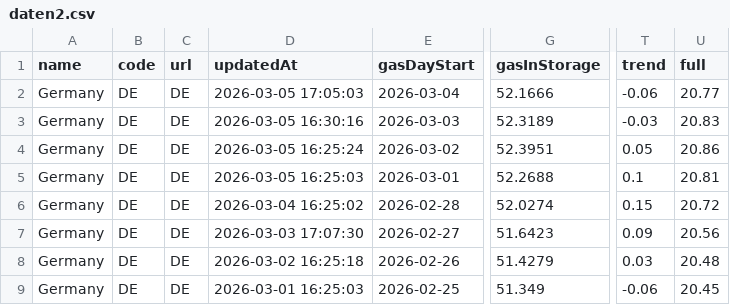
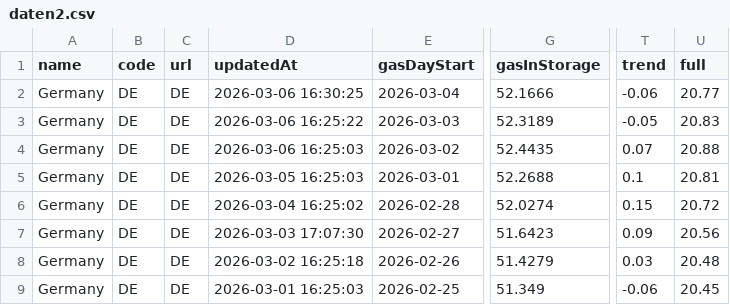
Before and after one commit to milahu/gasspeicher-deutschland, a CSV file: daten2.csv, drawn as a sheet; only a part is shown, gaps mark what is left out; the diff names each change by its address in the sheet, - before the commit and + after, or states it on an @@ line.

Commit message:
update 2026-03-03

```diff
--- a/daten2.csv
+++ b/daten2.csv
-D2 (updatedAt): 2026-03-05 17:05:03
+D2 (updatedAt): 2026-03-06 16:30:25
-D3 (updatedAt): 2026-03-05 16:30:16
+D3 (updatedAt): 2026-03-06 16:25:22
-T3 (trend): -0.03
+T3 (trend): -0.05
-D4 (updatedAt): 2026-03-05 16:25:24
+D4 (updatedAt): 2026-03-06 16:25:03
-G4 (gasInStorage): 52.3951
+G4 (gasInStorage): 52.4435
-T4 (trend): 0.05
+T4 (trend): 0.07
-U4 (full): 20.86
+U4 (full): 20.88
```
